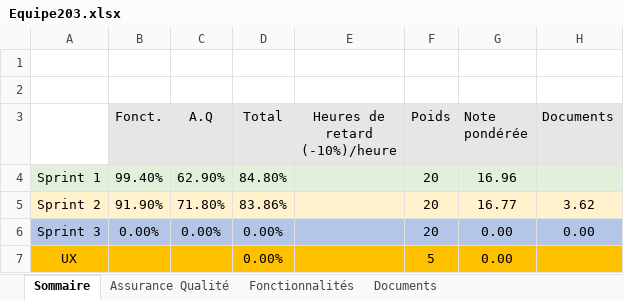
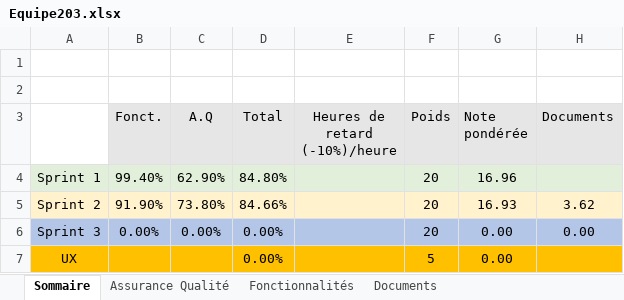
Before and after one commit to GabrielLouka/LOG2990-203, an Excel workbook: Equipe203.xlsx, sheet Sommaire, drawn as a sheet; values as stored, in another font and other column widths than the file's, no borders; the diff names each change by its address in the sheet, - before the commit and + after, or states it on an @@ line.

```diff
--- a/Equipe203.xlsx (sheet Sommaire)
+++ b/Equipe203.xlsx (sheet Sommaire)
-C5 (A.Q): 71.80%
+C5 (A.Q): 73.80%
-D5 (Total): 83.86%
+D5 (Total): 84.66%
-G5 (Note pondérée): 16.77
+G5 (Note pondérée): 16.93
```
Also changed, not shown: sheet Assurance Qualité.
